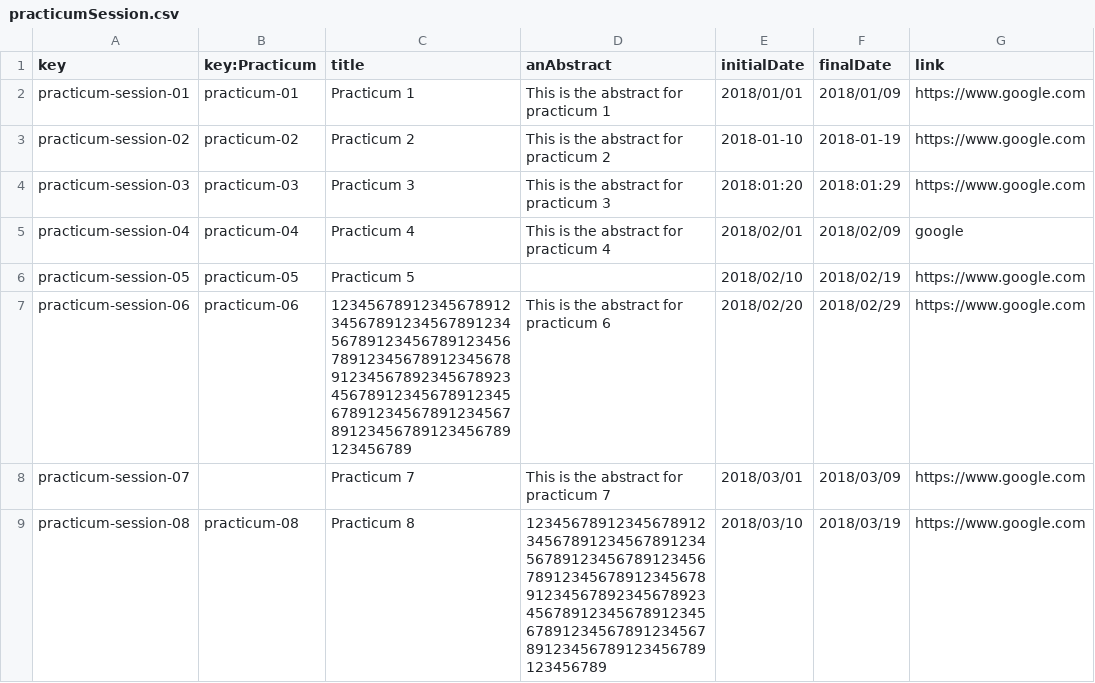
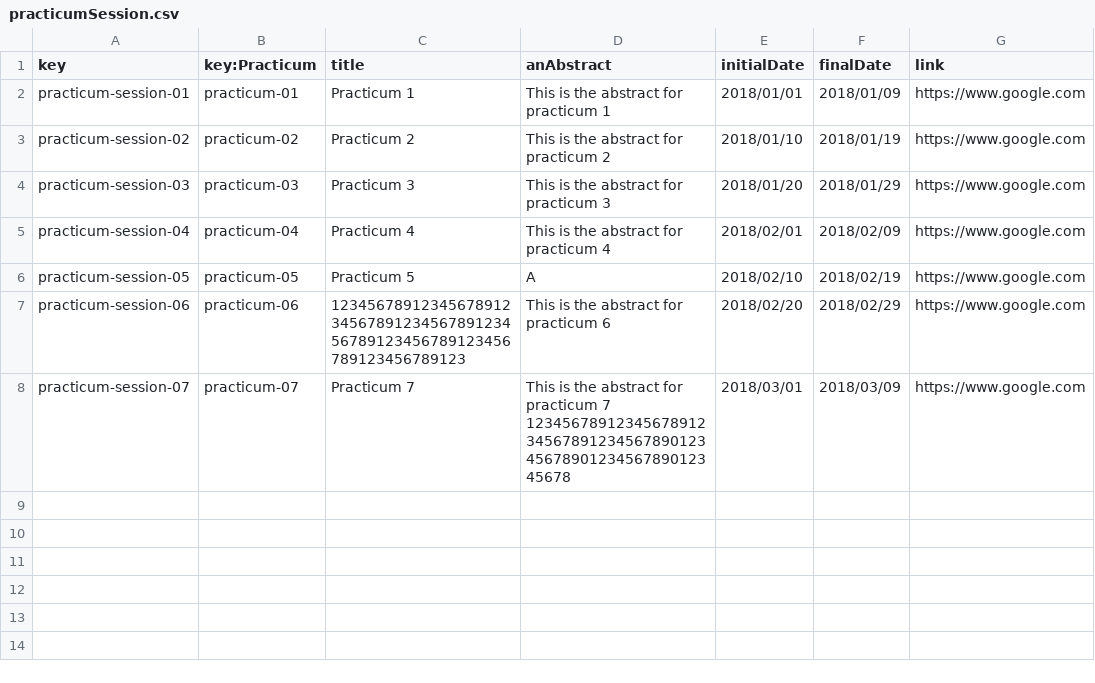
Before and after one commit to C10401-DP2/Acme-L3, a CSV file: src/main/webapp/WEB-INF/resources/sample-data/practicumSession.csv, drawn as a sheet.

```diff
--- a/src/main/webapp/WEB-INF/resources/sample-data/practicumSession.csv
+++ b/src/main/webapp/WEB-INF/resources/sample-data/practicumSession.csv
@@ -2,8 +2,7 @@ key, key:Practicum, title, anAbstract, initialDate, finalDate, link
 practicum-session-01, practicum-01, Practicum 1, This is the abstract for practicum 1, 2018/01/01, 2018/01/09, https://www.google.com
-practicum-session-02, practicum-02, Practicum 2, This is the abstract for practicum 2, 2018-01-10, 2018-01-19, https://www.google.com
-practicum-session-03, practicum-03, Practicum 3, This is the abstract for practicum 3, 2018:01:20, 2018:01:29, https://www.google.com
-practicum-session-04, practicum-04, Practicum 4, This is the abstract for practicum 4, 2018/02/01, 2018/02/09, google
-practicum-session-05, practicum-05, Practicum 5,, 2018/02/10, 2018/02/19, https://www.google.com
-practicum-session-06, practicum-06, 1234567891234567891234567891234567891234567891234567891234567891234567891234567891234567892345678923456789123456789123456789123456789123456789123456789123456789123456789, This is the abstract for practicum 6, 2018/02/20, 2018/02/29, https://www.google.com
-practicum-session-07, , Practicum 7, This is the abstract for practicum 7, 2018/03/01, 2018/03/09, https://www.google.com
-practicum-session-08, practicum-08, Practicum 8, 1234567891234567891234567891234567891234567891234567891234567891234567891234567891234567892345678923456789123456789123456789123456789123456789123456789123456789123456789, 2018/03/10, 2018/03/19, https://www.google.com
+practicum-session-02, practicum-02, Practicum 2, This is the abstract for practicum 2, 2018/01/10, 2018/01/19, https://www.google.com
+practicum-session-03, practicum-03, Practicum 3, This is the abstract for practicum 3, 2018/01/20, 2018/01/29, https://www.google.com
+practicum-session-04, practicum-04, Practicum 4, This is the abstract for practicum 4, 2018/02/01, 2018/02/09, https://www.google.com
+practicum-session-05, practicum-05, Practicum 5, A, 2018/02/10, 2018/02/19, https://www.google.com
+practicum-session-06, practicum-06,123456789123456789123456789123456789123456789123456789123456789123456789123, This is the abstract for practicum 6, 2018/02/20, 2018/02/29, https://www.google.com
+practicum-session-07, practicum-07, Practicum 7,This is the abstract for practicum 7 12345678912345678912345678912345678901234567890123456789012345678, 2018/03/01, 2018/03/09, https://www.google.com
```
Also changed, not shown: src/main/webapp/WEB-INF/resources/sample-data/practicum.csv.
